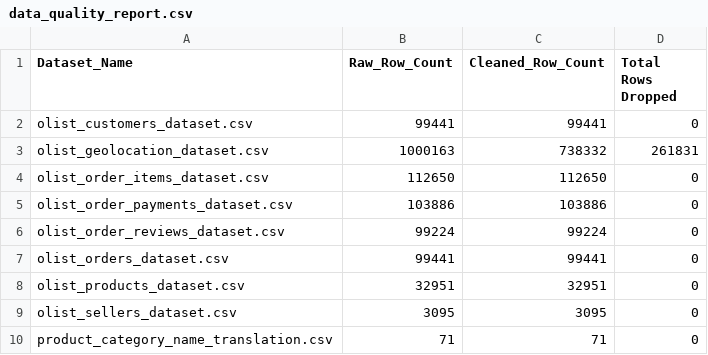
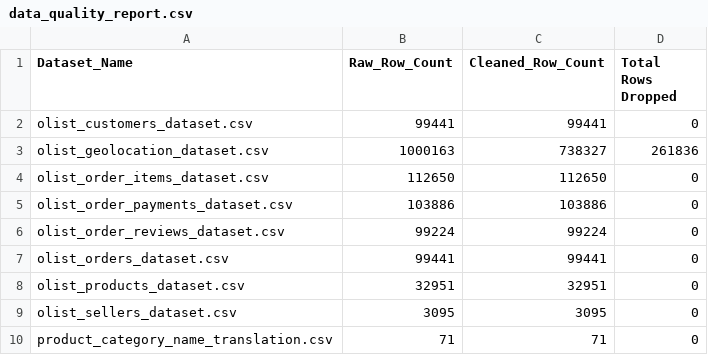
Before and after one commit to rahinakhan-data/olist-ecommerce-etl, a CSV file: reports/data_quality_report.csv, drawn as a sheet.

Commit message:
docs: update data metrics file checking raw vs clean rows

```diff
--- a/reports/data_quality_report.csv
+++ b/reports/data_quality_report.csv
@@ -2,3 +2,3 @@ Dataset_Name,Raw_Row_Count,Cleaned_Row_Count,Total Rows Dropped
 olist_customers_dataset.csv,99441,99441,0
-olist_geolocation_dataset.csv,1000163,738332,261831
+olist_geolocation_dataset.csv,1000163,738327,261836
 olist_order_items_dataset.csv,112650,112650,0
```
